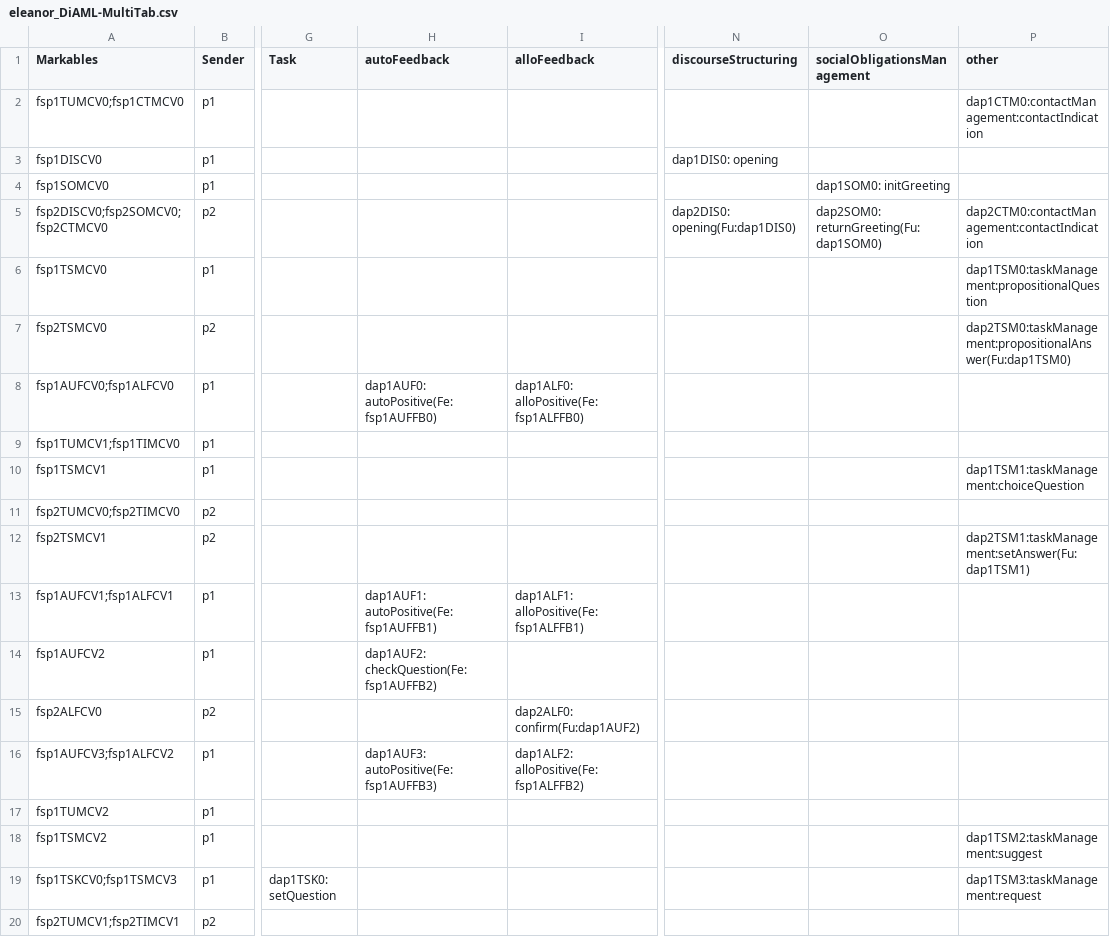
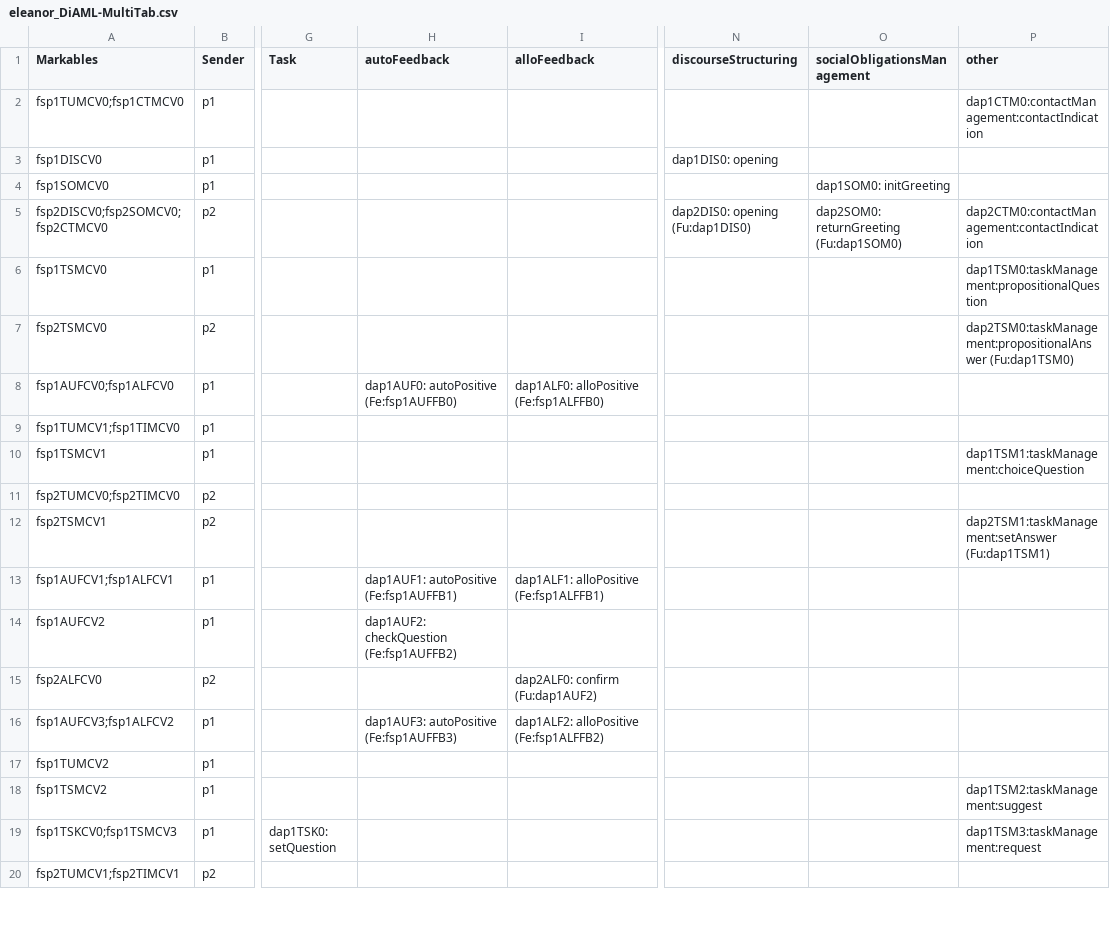
Before and after one commit to CptPoesn/TBC-SoftwareProject, a CSV file: datahandling/csv/DBOX/eleanor_DiAML-MultiTab.csv, drawn as a sheet; only a part is shown, gaps mark what is left out; the diff covers the shown part only; the diff names each change by its address in the sheet, - before the commit and + after, or states it on an @@ line.

```diff
--- a/datahandling/csv/DBOX/eleanor_DiAML-MultiTab.csv
+++ b/datahandling/csv/DBOX/eleanor_DiAML-MultiTab.csv
-N5 (discourseStructuring): dap2DIS0: opening(Fu:dap1DIS0)
+N5 (discourseStructuring): dap2DIS0: opening (Fu:dap1DIS0)
-O5 (socialObligationsManagement): dap2SOM0: returnGreeting(Fu:dap1SOM0)
+O5 (socialObligationsManagement): dap2SOM0: returnGreeting (Fu:dap1SOM0)
-P7 (other): dap2TSM0:taskManagement:propositionalAnswer(Fu:dap1TSM0)
+P7 (other): dap2TSM0:taskManagement:propositionalAnswer (Fu:dap1TSM0)
-H8 (autoFeedback): dap1AUF0: autoPositive(Fe:fsp1AUFFB0)
+H8 (autoFeedback): dap1AUF0: autoPositive (Fe:fsp1AUFFB0)
-I8 (alloFeedback): dap1ALF0: alloPositive(Fe:fsp1ALFFB0)
+I8 (alloFeedback): dap1ALF0: alloPositive (Fe:fsp1ALFFB0)
-P12 (other): dap2TSM1:taskManagement:setAnswer(Fu:dap1TSM1)
+P12 (other): dap2TSM1:taskManagement:setAnswer (Fu:dap1TSM1)
-H13 (autoFeedback): dap1AUF1: autoPositive(Fe:fsp1AUFFB1)
+H13 (autoFeedback): dap1AUF1: autoPositive (Fe:fsp1AUFFB1)
-I13 (alloFeedback): dap1ALF1: alloPositive(Fe:fsp1ALFFB1)
+I13 (alloFeedback): dap1ALF1: alloPositive (Fe:fsp1ALFFB1)
-H14 (autoFeedback): dap1AUF2: checkQuestion(Fe:fsp1AUFFB2)
+H14 (autoFeedback): dap1AUF2: checkQuestion (Fe:fsp1AUFFB2)
-I15 (alloFeedback): dap2ALF0: confirm(Fu:dap1AUF2)
+I15 (alloFeedback): dap2ALF0: confirm (Fu:dap1AUF2)
-H16 (autoFeedback): dap1AUF3: autoPositive(Fe:fsp1AUFFB3)
+H16 (autoFeedback): dap1AUF3: autoPositive (Fe:fsp1AUFFB3)
-I16 (alloFeedback): dap1ALF2: alloPositive(Fe:fsp1ALFFB2)
+I16 (alloFeedback): dap1ALF2: alloPositive (Fe:fsp1ALFFB2)
```
Also changed, not shown: 59 edited cells elsewhere in this file, datahandling/csv/DBOX/diana_DiAML-MultiTab-4.csv, datahandling/csv/DBOX/rihanna_DiAML-MultiTab.csv, 9 other files.
